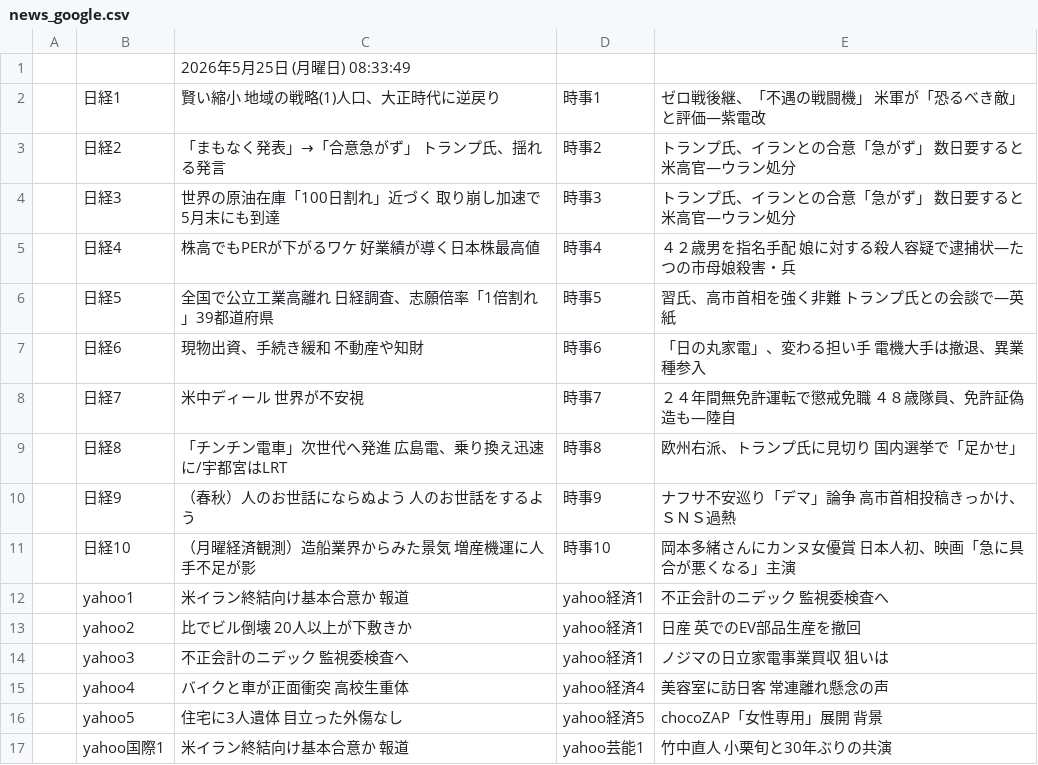
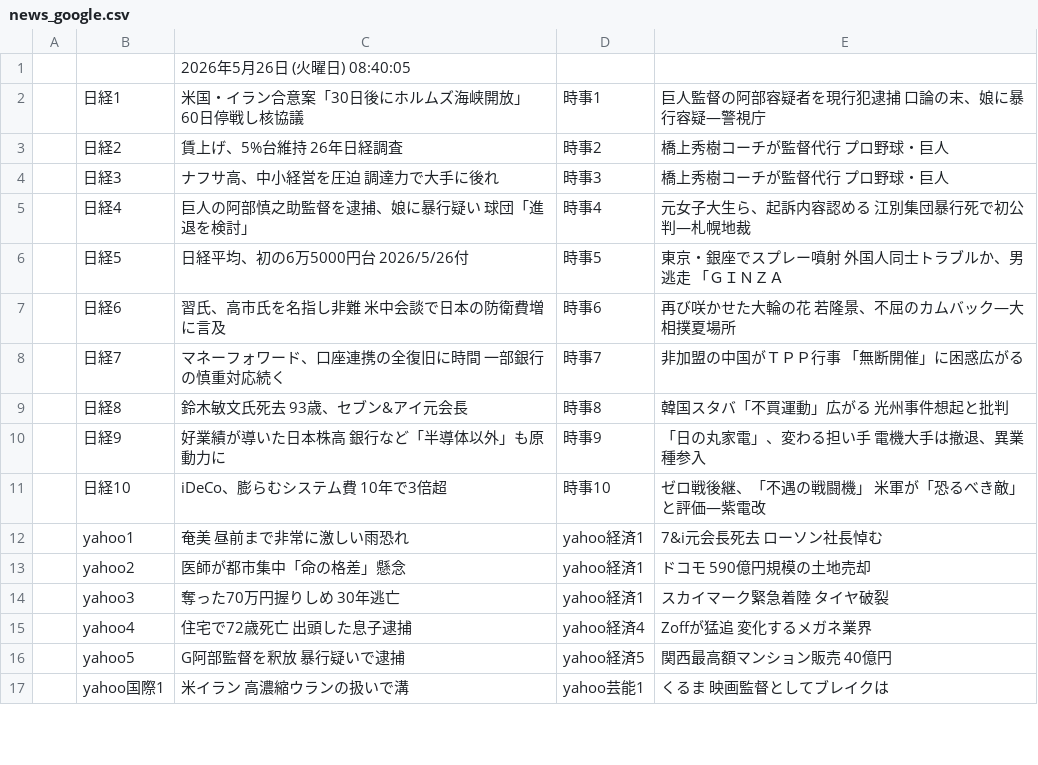
Before and after one commit to keroppa88/news, a CSV file: news_google.csv, drawn as a sheet; only a part is shown; the diff covers the shown part only.

```diff
--- a/news_google.csv
+++ b/news_google.csv
@@ -1,17 +1,17 @@
-,,2026年5月25日 (月曜日) 08:33:49,,
-,日経1,賢い縮小 地域の戦略(1)人口、大正時代に逆戻り,時事1,ゼロ戦後継、「不遇の戦闘機」 米軍が「恐るべき敵」と評価―紫電改
-,日経2,「まもなく発表」→「合意急がず」 トランプ氏、揺れる発言,時事2,トランプ氏、イランとの合意「急がず」 数日要すると米高官―ウラン処分
-,日経3,世界の原油在庫「100日割れ」近づく 取り崩し加速で5月末にも到達,時事3,トランプ氏、イランとの合意「急がず」 数日要すると米高官―ウラン処分
-,日経4,株高でもPERが下がるワケ 好業績が導く日本株最高値,時事4,４２歳男を指名手配 娘に対する殺人容疑で逮捕状―たつの市母娘殺害・兵
-,日経5,全国で公立工業高離れ 日経調査、志願倍率「1倍割れ」39都道府県,時事5,習氏、高市首相を強く非難 トランプ氏との会談で―英紙
-,日経6,現物出資、手続き緩和 不動産や知財,時事6,「日の丸家電」、変わる担い手 電機大手は撤退、異業種参入
-,日経7,米中ディール 世界が不安視,時事7,２４年間無免許運転で懲戒免職 ４８歳隊員、免許証偽造も―陸自
-,日経8,「チンチン電車」次世代へ発進 広島電、乗り換え迅速に/宇都宮はLRT,時事8,欧州右派、トランプ氏に見切り 国内選挙で「足かせ」
-,日経9,（春秋）人のお世話にならぬよう 人のお世話をするよう,時事9,ナフサ不安巡り「デマ」論争 高市首相投稿きっかけ、ＳＮＳ過熱
-,日経10,（月曜経済観測）造船業界からみた景気 増産機運に人手不足が影,時事10,岡本多緒さんにカンヌ女優賞 日本人初、映画「急に具合が悪くなる」主演
-,yahoo1,米イラン終結向け基本合意か 報道,yahoo経済1,不正会計のニデック 監視委検査へ
-,yahoo2,比でビル倒壊 20人以上が下敷きか,yahoo経済1,日産 英でのEV部品生産を撤回
-,yahoo3,不正会計のニデック 監視委検査へ,yahoo経済1,ノジマの日立家電事業買収 狙いは
-,yahoo4,バイクと車が正面衝突 高校生重体,yahoo経済4,美容室に訪日客 常連離れ懸念の声
-,yahoo5,住宅に3人遺体 目立った外傷なし,yahoo経済5,chocoZAP「女性専用」展開 背景
-,yahoo国際1,米イラン終結向け基本合意か 報道,yahoo芸能1,竹中直人 小栗旬と30年ぶりの共演
+,,2026年5月26日 (火曜日) 08:40:05,,
+,日経1,米国・イラン合意案「30日後にホルムズ海峡開放」 60日停戦し核協議,時事1,巨人監督の阿部容疑者を現行犯逮捕 口論の末、娘に暴行容疑―警視庁
+,日経2,賃上げ、5%台維持 26年日経調査,時事2,橋上秀樹コーチが監督代行 プロ野球・巨人
+,日経3,ナフサ高、中小経営を圧迫 調達力で大手に後れ,時事3,橋上秀樹コーチが監督代行 プロ野球・巨人
+,日経4,巨人の阿部慎之助監督を逮捕、娘に暴行疑い 球団「進退を検討」,時事4,元女子大生ら、起訴内容認める 江別集団暴行死で初公判―札幌地裁
+,日経5,日経平均、初の6万5000円台 2026/5/26付,時事5,東京・銀座でスプレー噴射 外国人同士トラブルか、男逃走 「ＧＩＮＺＡ
+,日経6,習氏、高市氏を名指し非難 米中会談で日本の防衛費増に言及,時事6,再び咲かせた大輪の花 若隆景、不屈のカムバック―大相撲夏場所
+,日経7,マネーフォワード、口座連携の全復旧に時間 一部銀行の慎重対応続く,時事7,非加盟の中国がＴＰＰ行事 「無断開催」に困惑広がる
+,日経8,鈴木敏文氏死去 93歳、セブン&アイ元会長,時事8,韓国スタバ「不買運動」広がる 光州事件想起と批判
+,日経9,好業績が導いた日本株高 銀行など「半導体以外」も原動力に,時事9,「日の丸家電」、変わる担い手 電機大手は撤退、異業種参入
+,日経10,iDeCo、膨らむシステム費 10年で3倍超,時事10,ゼロ戦後継、「不遇の戦闘機」 米軍が「恐るべき敵」と評価―紫電改
+,yahoo1,奄美 昼前まで非常に激しい雨恐れ,yahoo経済1,7&i元会長死去 ローソン社長悼む
+,yahoo2,医師が都市集中「命の格差」懸念,yahoo経済1,ドコモ 590億円規模の土地売却
+,yahoo3,奪った70万円握りしめ 30年逃亡,yahoo経済1,スカイマーク緊急着陸 タイヤ破裂
+,yahoo4,住宅で72歳死亡 出頭した息子逮捕,yahoo経済4,Zoffが猛追 変化するメガネ業界
+,yahoo5,G阿部監督を釈放 暴行疑いで逮捕,yahoo経済5,関西最高額マンション販売 40億円
+,yahoo国際1,米イラン 高濃縮ウランの扱いで溝,yahoo芸能1,くるま 映画監督としてブレイクは
```
Also changed, not shown: 9 added rows, 9 removed rows and 10 edited cells elsewhere in this file, news.csv, news_2ch.csv, 11 other files.
